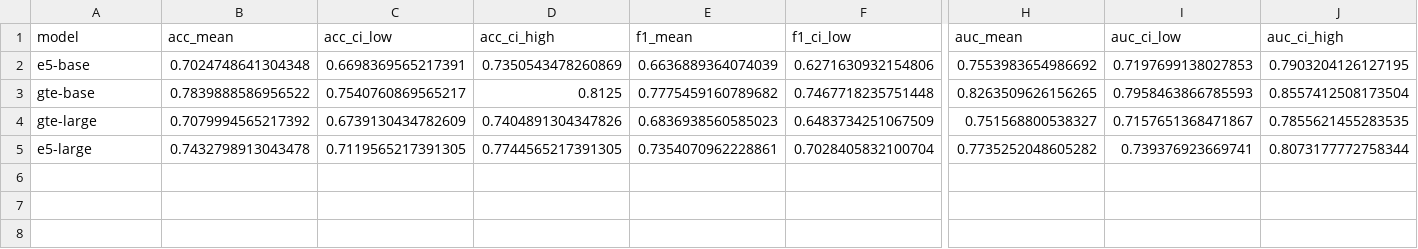
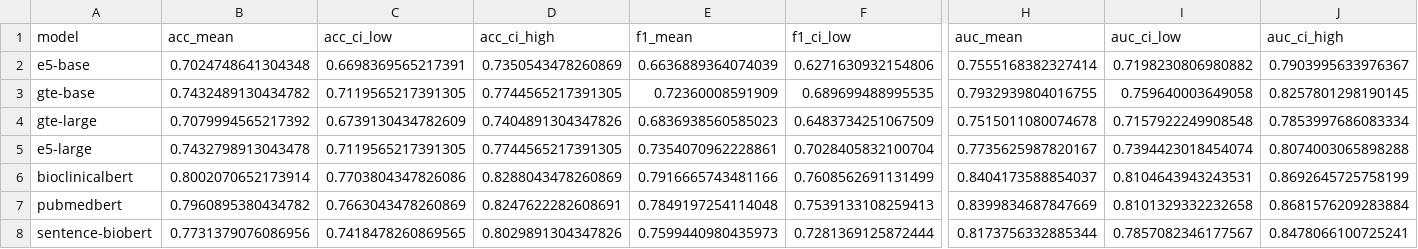
Before and after one commit to KevinPasquale88/Forecast, a CSV file: datas/results/encoder_comparison_summary.csv, drawn as a sheet; only a part is shown, gaps mark what is left out; rows hold the shown columns only; the diff covers the shown part only; the diff names each change by its address in the sheet, - before the commit and + after, or states it on an @@ line.

Commit message:
add medical models

```diff
--- a/datas/results/encoder_comparison_summary.csv
+++ b/datas/results/encoder_comparison_summary.csv
-H2 (auc_mean): 0.7553983654986692
+H2 (auc_mean): 0.7555168382327414
-I2 (auc_ci_low): 0.7197699138027853
+I2 (auc_ci_low): 0.7198230806980882
-J2 (auc_ci_high): 0.7903204126127195
+J2 (auc_ci_high): 0.7903995633976367
-B3 (acc_mean): 0.7839888586956522
+B3 (acc_mean): 0.7432489130434782
-C3 (acc_ci_low): 0.7540760869565217
+C3 (acc_ci_low): 0.7119565217391305
-D3 (acc_ci_high): 0.8125
+D3 (acc_ci_high): 0.7744565217391305
-E3 (f1_mean): 0.7775459160789682
+E3 (f1_mean): 0.72360008591909
-F3 (f1_ci_low): 0.7467718235751448
+F3 (f1_ci_low): 0.689699488995535
-H3 (auc_mean): 0.8263509626156265
+H3 (auc_mean): 0.7932939804016755
-I3 (auc_ci_low): 0.7958463866785593
+I3 (auc_ci_low): 0.759640003649058
-J3 (auc_ci_high): 0.8557412508173504
+J3 (auc_ci_high): 0.8257801298190145
-H4 (auc_mean): 0.751568800538327
+H4 (auc_mean): 0.7515011080074678
-I4 (auc_ci_low): 0.7157651368471867
+I4 (auc_ci_low): 0.7157922249908548
-J4 (auc_ci_high): 0.7855621455283535
+J4 (auc_ci_high): 0.7853997686083334
-H5 (auc_mean): 0.7735252048605282
+H5 (auc_mean): 0.7735625987820167
-I5 (auc_ci_low): 0.739376923669741
+I5 (auc_ci_low): 0.7394423018454074
-J5 (auc_ci_high): 0.8073177772758344
+J5 (auc_ci_high): 0.8074003065898288
+row 6: bioclinicalbert | 0.8002070652173914 | 0.7703804347826086 | 0.8288043478260869 | 0.7916665743481166 | 0.7608562691131499 | 0.8404173588854037 | 0.8104643943243531 | 0.8692645725758199
+row 7: pubmedbert | 0.7960895380434782 | 0.7663043478260869 | 0.8247622282608691 | 0.7849197254114048 | 0.7539133108259413 | 0.8399834687847669 | 0.8101329332232658 | 0.8681576209283884
+row 8: sentence-biobert | 0.7731379076086956 | 0.7418478260869565 | 0.8029891304347826 | 0.7599440980435973 | 0.7281369125872444 | 0.8173756332885344 | 0.7857082346177567 | 0.8478066100725241
```
Also changed, not shown: 1 edited cell elsewhere in this file, datas/results/model_performance.csv, 42 other files.
